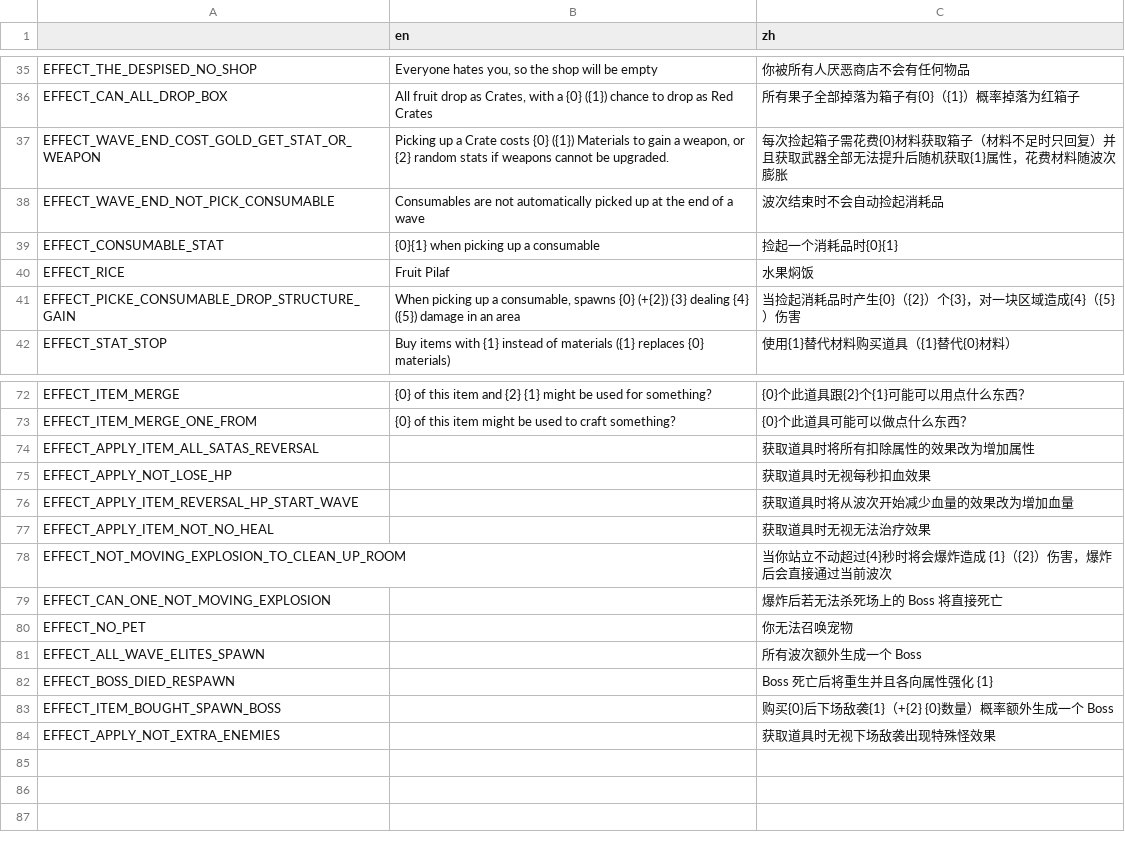
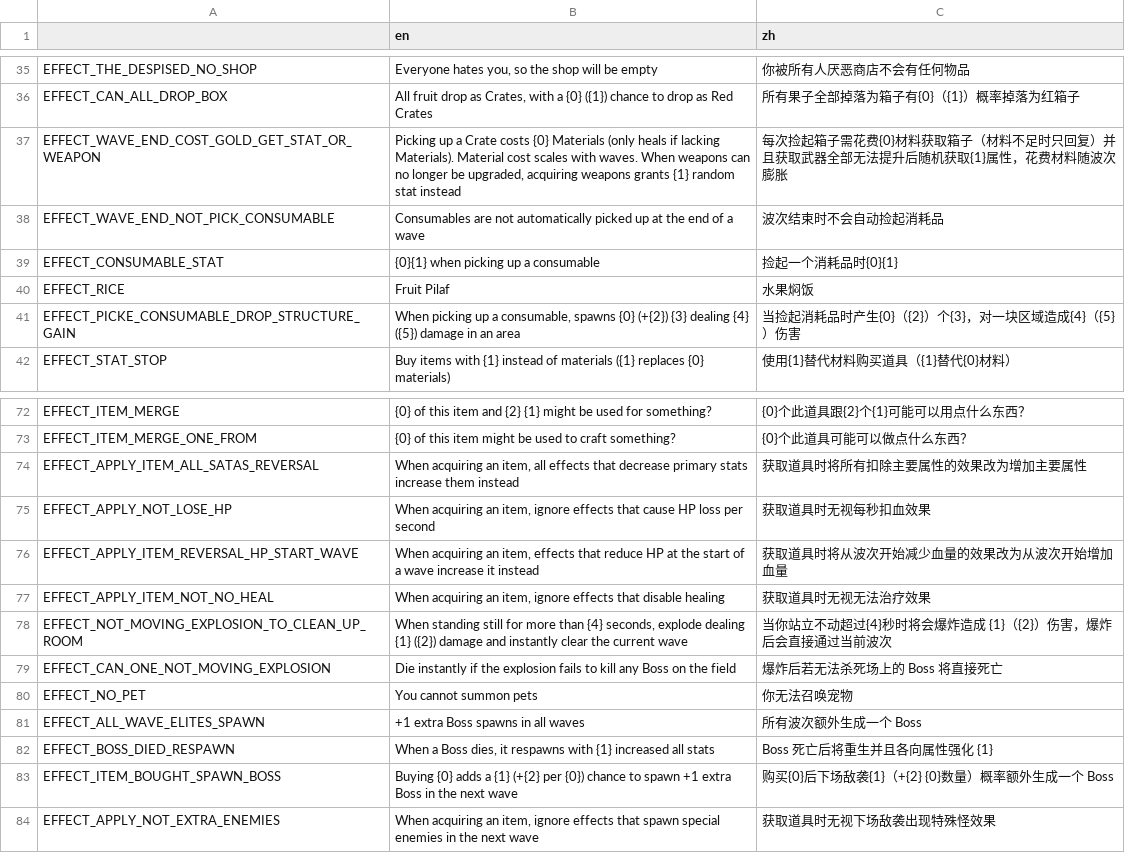
Before and after one commit to FengLiuFeseliud/Brotato-FengAddMods, a CSV file: translations/translations.csv, drawn as a sheet; only a part is shown, gaps mark what is left out.

```diff
--- a/translations/translations.csv
+++ b/translations/translations.csv
@@ -36,3 +36,3 @@ EFFECT_THE_DESPISED_NO_SHOP,"Everyone hates you, so the shop will be empty",你
 EFFECT_CAN_ALL_DROP_BOX,"All fruit drop as Crates, with a {0} ({1}) chance to drop as Red Crates",所有果子全部掉落为箱子有{0}（{1}）概率掉落为红箱子
-EFFECT_WAVE_END_COST_GOLD_GET_STAT_OR_WEAPON,"Picking up a Crate costs {0} ({1}) Materials to gain a weapon, or {2} random stats if weapons cannot be upgraded.",每次捡起箱子需花费{0}材料获取箱子（材料不足时只回复）并且获取武器全部无法提升后随机获取{1}属性，花费材料随波次膨胀
+EFFECT_WAVE_END_COST_GOLD_GET_STAT_OR_WEAPON,"Picking up a Crate costs {0} Materials (only heals if lacking Materials). Material cost scales with waves. When weapons can no longer be upgraded, acquiring weapons grants {1} random stat instead",每次捡起箱子需花费{0}材料获取箱子（材料不足时只回复）并且获取武器全部无法提升后随机获取{1}属性，花费材料随波次膨胀
 EFFECT_WAVE_END_NOT_PICK_CONSUMABLE,Consumables are not automatically picked up at the end of a wave,波次结束时不会自动捡起消耗品
@@ -73,12 +73,12 @@ EFFECT_ITEM_MERGE,"{0} of this item and {2} {1} might be used for something?",{0
 EFFECT_ITEM_MERGE_ONE_FROM,"{0} of this item might be used to craft something?",{0}个此道具可能可以做点什么东西？
-EFFECT_APPLY_ITEM_ALL_SATAS_REVERSAL,,获取道具时将所有扣除属性的效果改为增加属性
-EFFECT_APPLY_NOT_LOSE_HP,,获取道具时无视每秒扣血效果
-EFFECT_APPLY_ITEM_REVERSAL_HP_START_WAVE,,获取道具时将从波次开始减少血量的效果改为增加血量
-EFFECT_APPLY_ITEM_NOT_NO_HEAL,,获取道具时无视无法治疗效果
-EFFECT_NOT_MOVING_EXPLOSION_TO_CLEAN_UP_ROOM,,当你站立不动超过{4}秒时将会爆炸造成 {1}（{2}）伤害，爆炸后会直接通过当前波次
-EFFECT_CAN_ONE_NOT_MOVING_EXPLOSION,,爆炸后若无法杀死场上的 Boss 将直接死亡
-EFFECT_NO_PET,,你无法召唤宠物
-EFFECT_ALL_WAVE_ELITES_SPAWN,,所有波次额外生成一个 Boss
-EFFECT_BOSS_DIED_RESPAWN,,Boss 死亡后将重生并且各向属性强化 {1}
-EFFECT_ITEM_BOUGHT_SPAWN_BOSS,, 购买{0}后下场敌袭{1}（+{2} {0}数量）概率额外生成一个 Boss
-EFFECT_APPLY_NOT_EXTRA_ENEMIES,,获取道具时无视下场敌袭出现特殊怪效果
+EFFECT_APPLY_ITEM_ALL_SATAS_REVERSAL,"When acquiring an item, all effects that decrease primary stats increase them instead",获取道具时将所有扣除主要属性的效果改为增加主要属性
+EFFECT_APPLY_NOT_LOSE_HP,"When acquiring an item, ignore effects that cause HP loss per second",获取道具时无视每秒扣血效果
+EFFECT_APPLY_ITEM_REVERSAL_HP_START_WAVE,"When acquiring an item, effects that reduce HP at the start of a wave increase it instead",获取道具时将从波次开始减少血量的效果改为从波次开始增加血量
+EFFECT_APPLY_ITEM_NOT_NO_HEAL,"When acquiring an item, ignore effects that disable healing",获取道具时无视无法治疗效果
+EFFECT_NOT_MOVING_EXPLOSION_TO_CLEAN_UP_ROOM,"When standing still for more than {4} seconds, explode dealing {1} ({2}) damage and instantly clear the current wave",当你站立不动超过{4}秒时将会爆炸造成 {1}（{2}）伤害，爆炸后会直接通过当前波次
+EFFECT_CAN_ONE_NOT_MOVING_EXPLOSION,"Die instantly if the explosion fails to kill any Boss on the field",爆炸后若无法杀死场上的 Boss 将直接死亡
+EFFECT_NO_PET,"You cannot summon pets",你无法召唤宠物
+EFFECT_ALL_WAVE_ELITES_SPAWN,"+1 extra Boss spawns in all waves",所有波次额外生成一个 Boss
+EFFECT_BOSS_DIED_RESPAWN,"When a Boss dies, it respawns with {1} increased all stats",Boss 死亡后将重生并且各向属性强化 {1}
+EFFECT_ITEM_BOUGHT_SPAWN_BOSS,"Buying {0} adds a {1} (+{2} per {0}) chance to spawn +1 extra Boss in the next wave",购买{0}后下场敌袭{1}（+{2} {0}数量）概率额外生成一个 Boss
+EFFECT_APPLY_NOT_EXTRA_ENEMIES,"When acquiring an item, ignore effects that spawn special enemies in the next wave",获取道具时无视下场敌袭出现特殊怪效果
```
Also changed, not shown: 11 other files.
